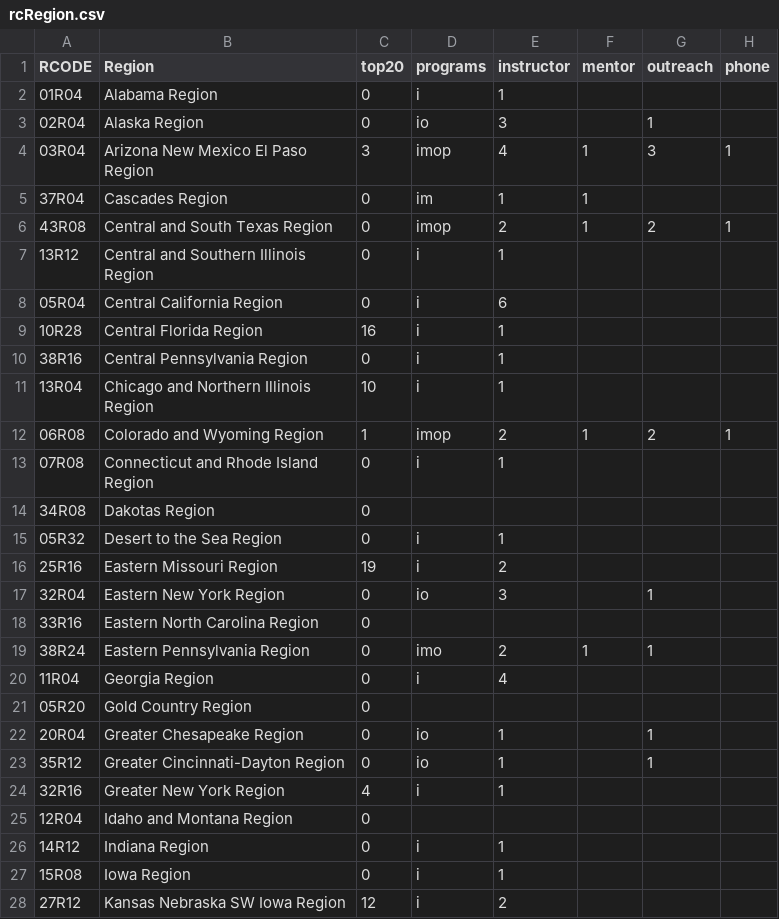
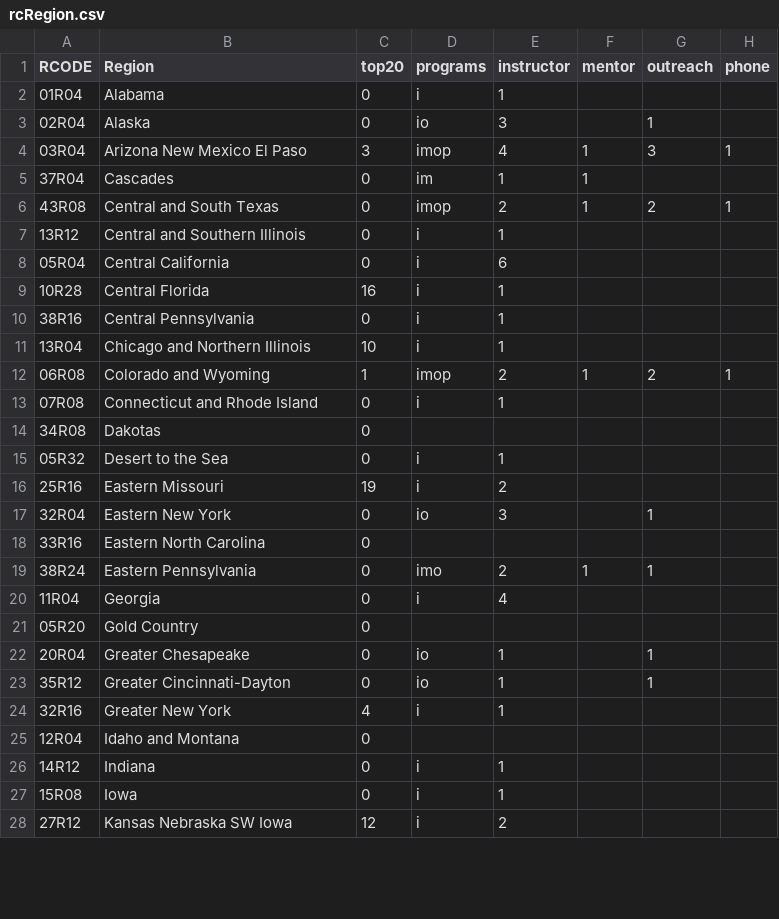
Before and after one commit to AmericanRedCross/rfl-resources, a CSV file: data/rcRegion.csv, drawn as a sheet; only a part is shown; the diff covers the shown part only.

```diff
--- a/data/rcRegion.csv
+++ b/data/rcRegion.csv
@@ -1,28 +1,28 @@
 RCODE,Region,top20,programs,instructor,mentor,outreach,phone
-01R04,Alabama Region,0,i,1,,,
-02R04,Alaska Region,0,io,3,,1,
-03R04,Arizona New Mexico El Paso Region,3,imop,4,1,3,1
-37R04,Cascades Region,0,im,1,1,,
-43R08,Central and South Texas Region,0,imop,2,1,2,1
-13R12,Central and Southern Illinois Region,0,i,1,,,
-05R04,Central California Region,0,i,6,,,
-10R28,Central Florida Region,16,i,1,,,
-38R16,Central Pennsylvania Region,0,i,1,,,
-13R04,Chicago and Northern Illinois Region,10,i,1,,,
-06R08,Colorado and Wyoming Region,1,imop,2,1,2,1
-07R08,Connecticut and Rhode Island Region,0,i,1,,,
-34R08,Dakotas Region,0,,,,,
-05R32,Desert to the Sea Region,0,i,1,,,
-25R16,Eastern Missouri Region,19,i,2,,,
-32R04,Eastern New York Region,0,io,3,,1,
-33R16,Eastern North Carolina Region,0,,,,,
-38R24,Eastern Pennsylvania Region,0,imo,2,1,1,
-11R04,Georgia Region,0,i,4,,,
-05R20,Gold Country Region,0,,,,,
-20R04,Greater Chesapeake Region,0,io,1,,1,
-35R12,Greater Cincinnati-Dayton Region,0,io,1,,1,
-32R16,Greater New York Region,4,i,1,,,
-12R04,Idaho and Montana Region,0,,,,,
-14R12,Indiana Region,0,i,1,,,
-15R08,Iowa Region,0,i,1,,,
-27R12,Kansas Nebraska SW Iowa Region,12,i,2,,,
+01R04,Alabama ,0,i,1,,,
+02R04,Alaska ,0,io,3,,1,
+03R04,Arizona New Mexico El Paso ,3,imop,4,1,3,1
+37R04,Cascades ,0,im,1,1,,
+43R08,Central and South Texas ,0,imop,2,1,2,1
+13R12,Central and Southern Illinois ,0,i,1,,,
+05R04,Central California ,0,i,6,,,
+10R28,Central Florida ,16,i,1,,,
+38R16,Central Pennsylvania ,0,i,1,,,
+13R04,Chicago and Northern Illinois ,10,i,1,,,
+06R08,Colorado and Wyoming ,1,imop,2,1,2,1
+07R08,Connecticut and Rhode Island ,0,i,1,,,
+34R08,Dakotas ,0,,,,,
+05R32,Desert to the Sea ,0,i,1,,,
+25R16,Eastern Missouri ,19,i,2,,,
+32R04,Eastern New York ,0,io,3,,1,
+33R16,Eastern North Carolina ,0,,,,,
+38R24,Eastern Pennsylvania ,0,imo,2,1,1,
+11R04,Georgia ,0,i,4,,,
+05R20,Gold Country ,0,,,,,
+20R04,Greater Chesapeake ,0,io,1,,1,
+35R12,Greater Cincinnati-Dayton ,0,io,1,,1,
+32R16,Greater New York ,4,i,1,,,
+12R04,Idaho and Montana ,0,,,,,
+14R12,Indiana ,0,i,1,,,
+15R08,Iowa ,0,i,1,,,
+27R12,Kansas Nebraska SW Iowa ,12,i,2,,,
```
Also changed, not shown: 33 edited cells elsewhere in this file, 2 other files.
